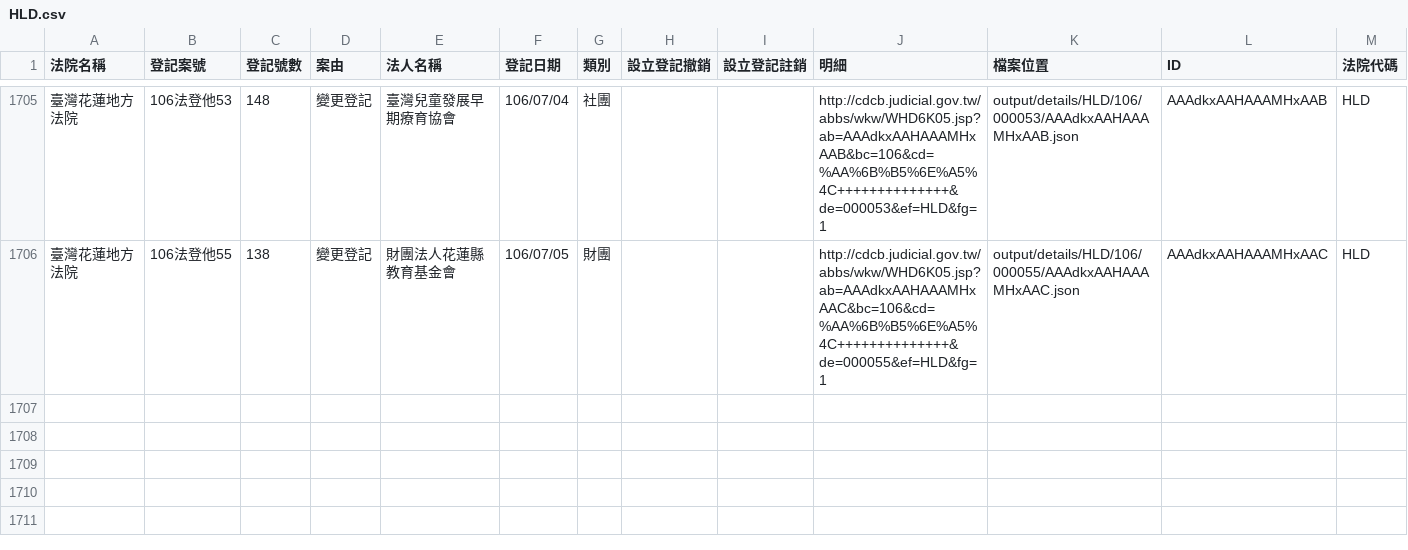
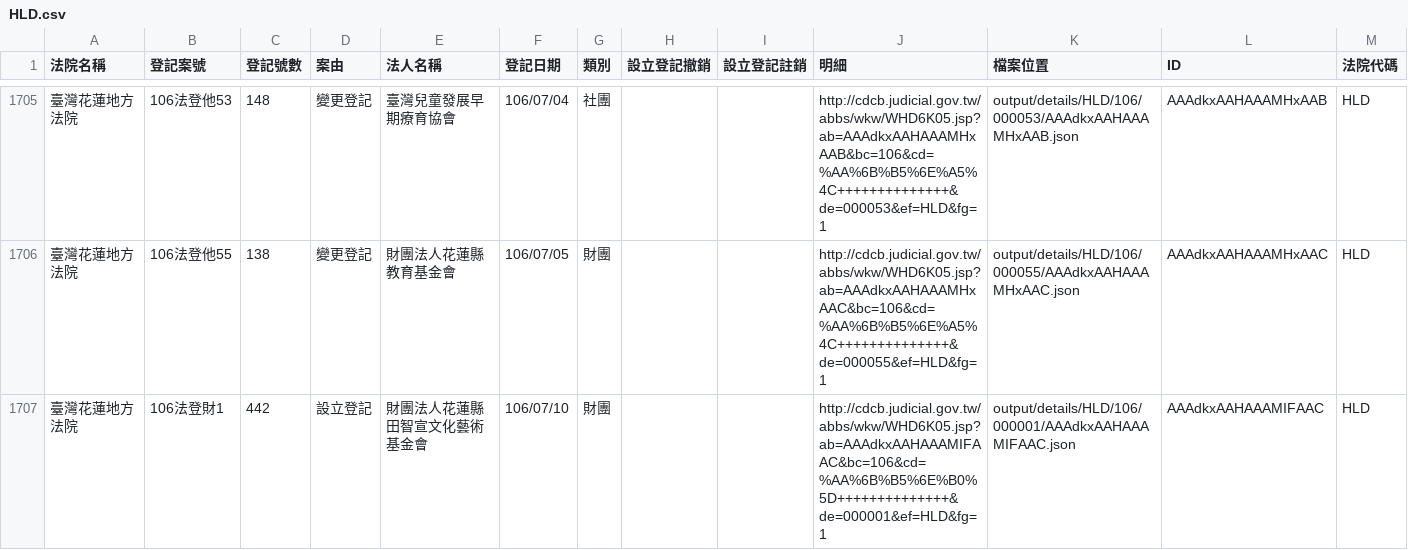
Before and after one commit to g0v/foundationtw, a CSV file: output/lists/HLD.csv, drawn as a sheet; only a part is shown, gaps mark what is left out.

```diff
--- a/output/lists/HLD.csv
+++ b/output/lists/HLD.csv
@@ -1706 +1706,2 @@
 臺灣花蓮地方法院,106法登他55,138,變更登記,財團法人花蓮縣教育基金會,106/07/05,財團,,,http://cdcb.judicial.gov.tw/abbs/wkw/WHD6K05.jsp?ab=AAAdkxAAHAAAMHxAAC&bc=106&cd=%AA%6B%B5%6E%A5%4C++++++++++++++&de=000055&ef=HLD&fg=1,output/details/HLD/106/000055/AAAdkxAAHAAAMHxAAC.json,AAAdkxAAHAAAMHxAAC,HLD
+臺灣花蓮地方法院,106法登財1,442,設立登記,財團法人花蓮縣田智宣文化藝術基金會,106/07/10,財團,,,http://cdcb.judicial.gov.tw/abbs/wkw/WHD6K05.jsp?ab=AAAdkxAAHAAAMIFAAC&bc=106&cd=%AA%6B%B5%6E%B0%5D++++++++++++++&de=000001&ef=HLD&fg=1,output/details/HLD/106/000001/AAAdkxAAHAAAMIFAAC.json,AAAdkxAAHAAAMIFAAC,HLD
```
Also changed, not shown: output/lists/CTD.csv, output/lists/ILD.csv, 34 other files.
